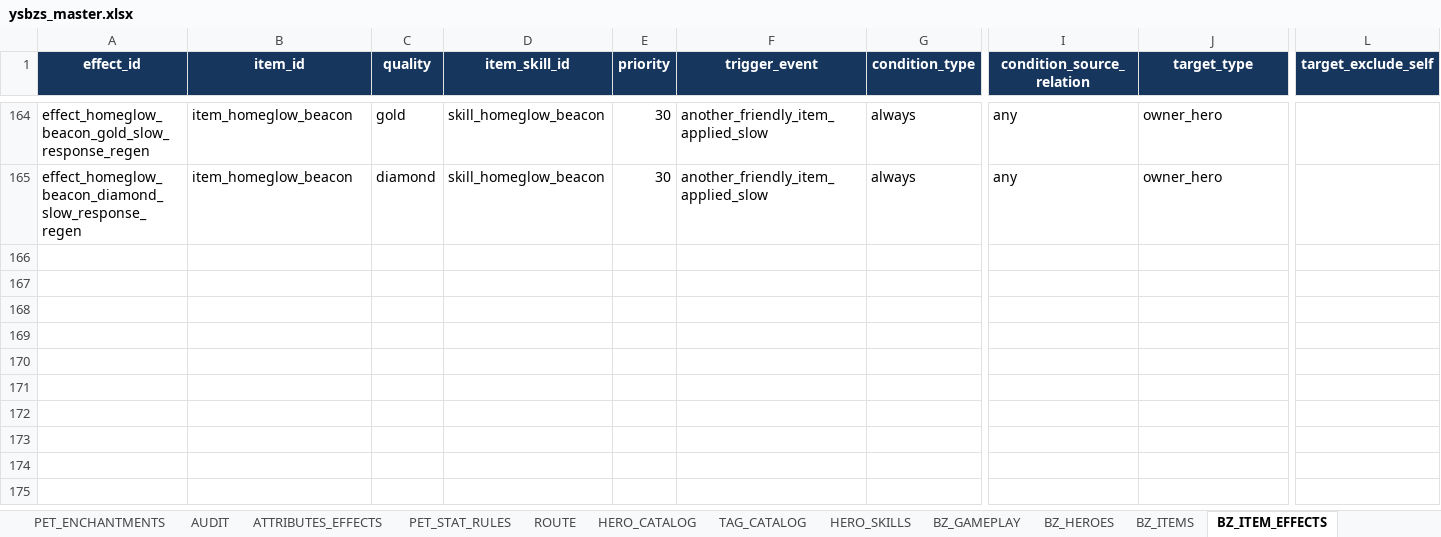
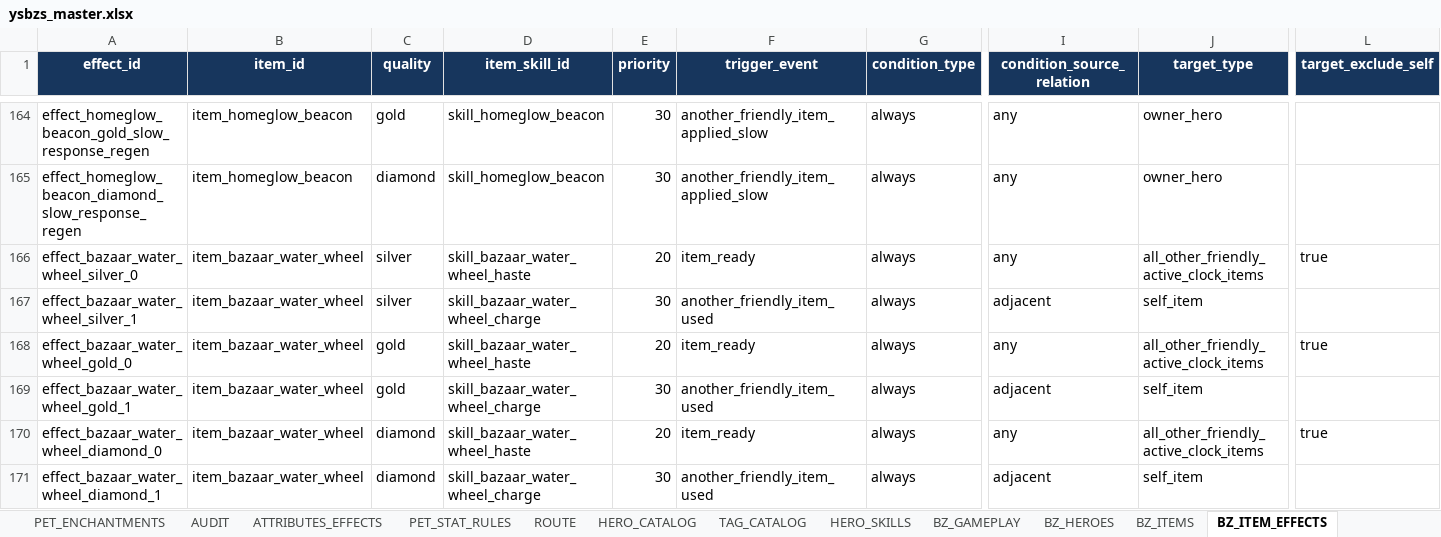
Before and after one commit to jyf0330/ysbzs, an Excel workbook: xlsx/ysbzs_master.xlsx, sheet BZ_ITEM_EFFECTS, drawn as a sheet; only a part is shown, gaps mark what is left out; values as stored, in another font and other column widths than the file's, no borders; rows hold the shown columns only; the diff names each change by its address in the sheet, - before the commit and + after, or states it on an @@ line.

Commit message:
feat(original-pirate): promote Water Wheel formal reference

```diff
--- a/xlsx/ysbzs_master.xlsx (sheet BZ_ITEM_EFFECTS)
+++ b/xlsx/ysbzs_master.xlsx (sheet BZ_ITEM_EFFECTS)
+row 166: effect_bazaar_water_wheel_silver_0 | item_bazaar_water_wheel | silver | skill_bazaar_water_wheel_haste | 20 | item_ready | always | any | all_other_friendly_active_clock_items | true
+row 167: effect_bazaar_water_wheel_silver_1 | item_bazaar_water_wheel | silver | skill_bazaar_water_wheel_charge | 30 | another_friendly_item_used | always | adjacent | self_item
+row 168: effect_bazaar_water_wheel_gold_0 | item_bazaar_water_wheel | gold | skill_bazaar_water_wheel_haste | 20 | item_ready | always | any | all_other_friendly_active_clock_items | true
+row 169: effect_bazaar_water_wheel_gold_1 | item_bazaar_water_wheel | gold | skill_bazaar_water_wheel_charge | 30 | another_friendly_item_used | always | adjacent | self_item
+row 170: effect_bazaar_water_wheel_diamond_0 | item_bazaar_water_wheel | diamond | skill_bazaar_water_wheel_haste | 20 | item_ready | always | any | all_other_friendly_active_clock_items | true
+row 171: effect_bazaar_water_wheel_diamond_1 | item_bazaar_water_wheel | diamond | skill_bazaar_water_wheel_charge | 30 | another_friendly_item_used | always | adjacent | self_item
```
Also changed, not shown: sheet BZ_ITEM_SOURCE_BINDINGS, sheet BZ_ITEMS, sheet BZ_GAMEPLAY, sheet BZ_GHOST_SNAPSHOTS, sheet BZ_ITEM_SKILLS, sheet BZ_HERO_SKILL_SOURCE_BINDINGS, 1 more sheet, other sheet tabs, 18 other files.
